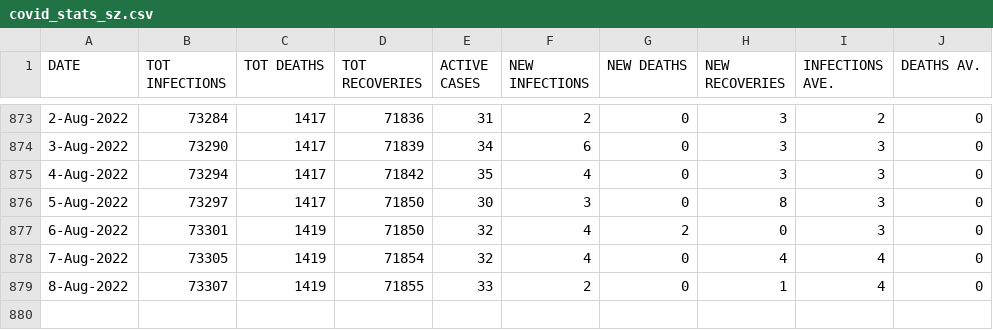
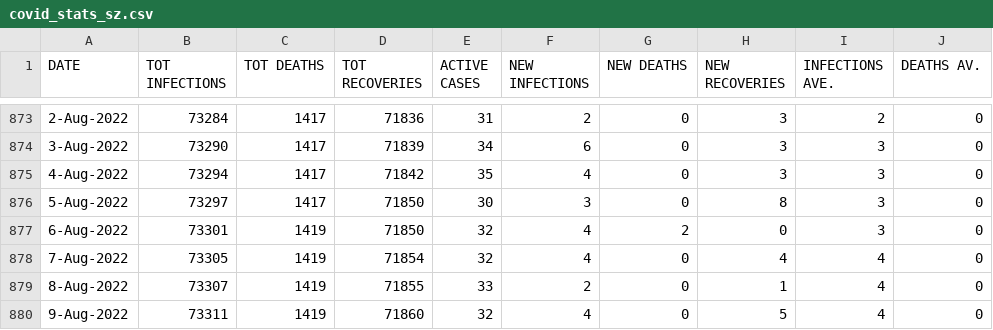
Before and after one commit to sicelo/eswatinicovidstats, a CSV file: covid_stats_sz.csv, drawn as a sheet; only a part is shown, gaps mark what is left out.

Commit message:
Add stats for 9-Aug-2022

```diff
--- a/covid_stats_sz.csv
+++ b/covid_stats_sz.csv
@@ -879 +879,2 @@ DATE,TOT INFECTIONS,TOT DEATHS,TOT RECOVERIES,ACTIVE CASES,NEW INFECTIONS,NEW DE
 8-Aug-2022,73307,1419,71855,33,2,0,1,4,0
+9-Aug-2022,73311,1419,71860,32,4,0,5,4,0
```
